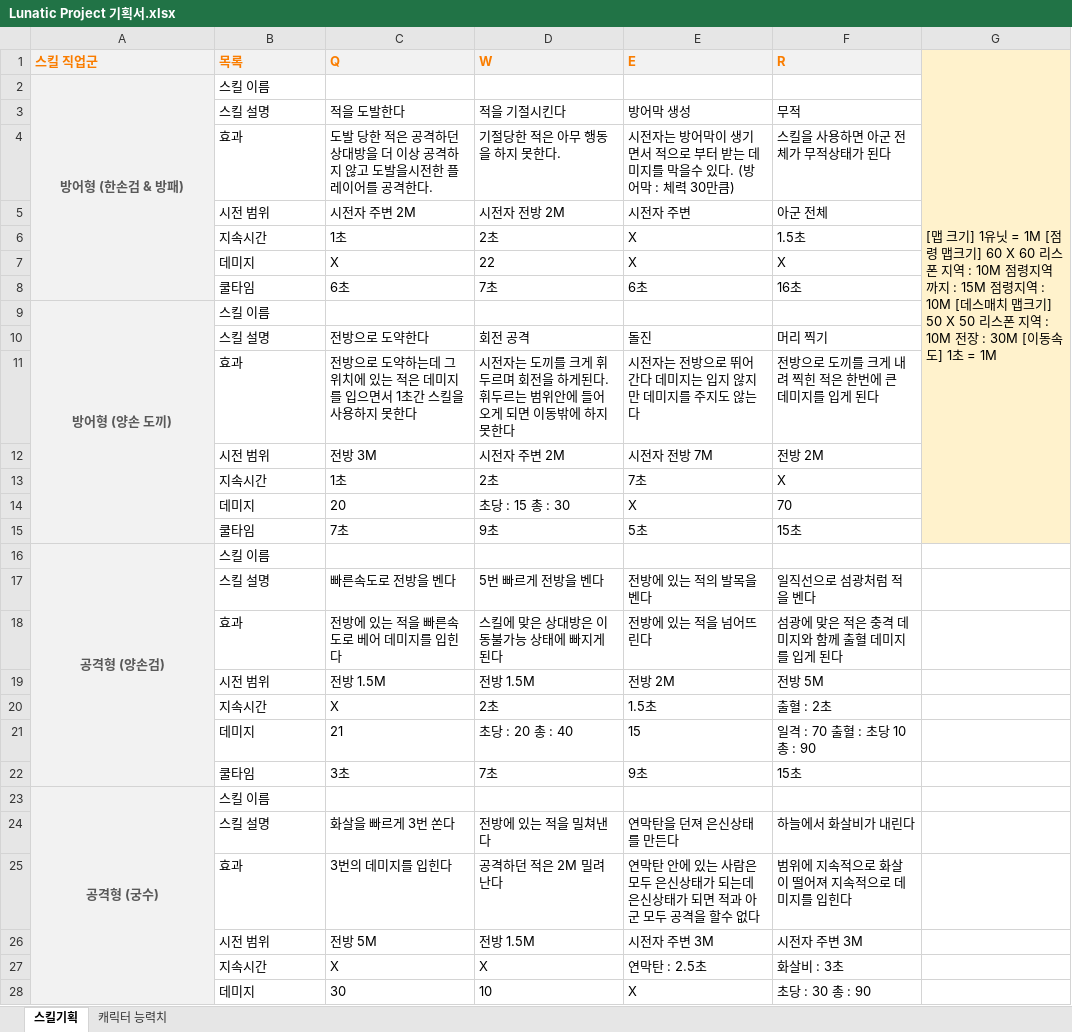
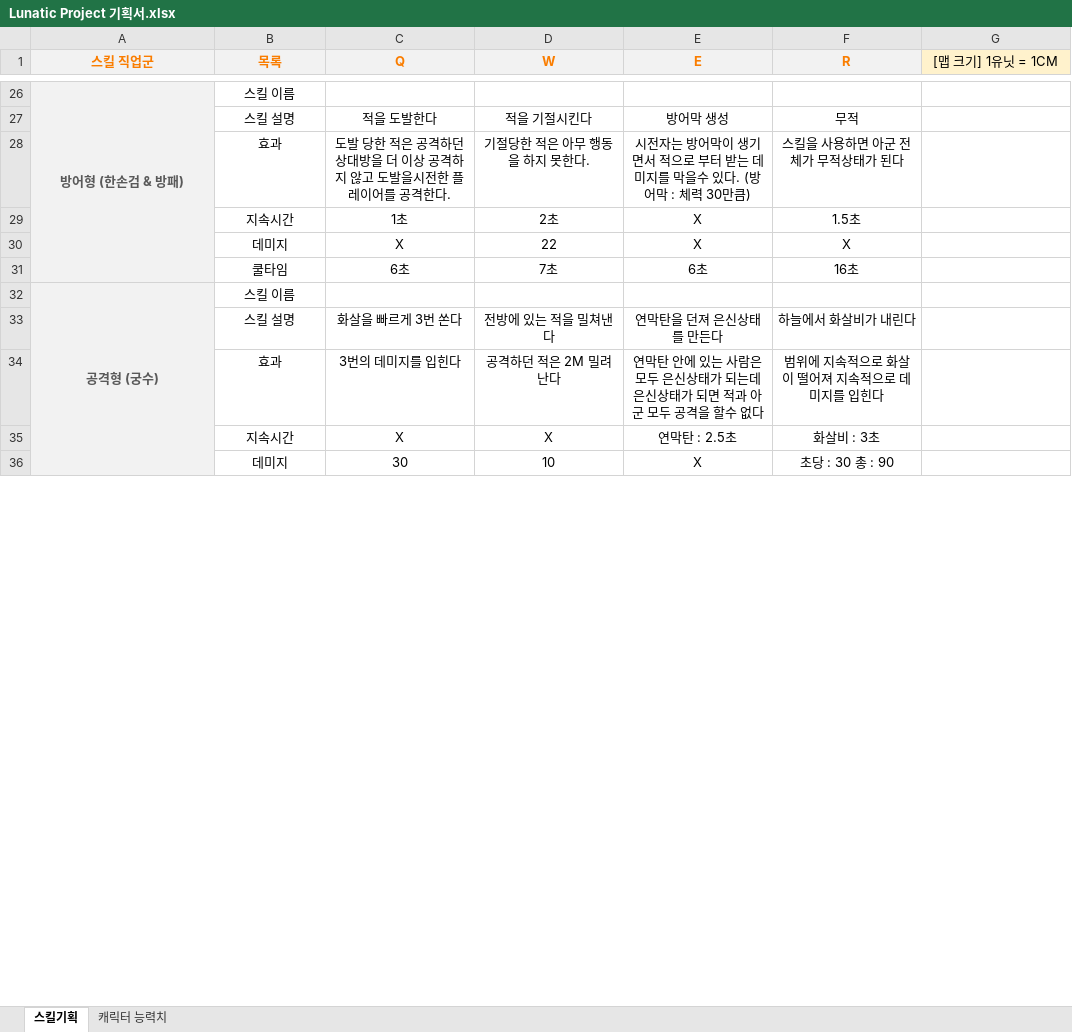
Before and after one commit to khs300kr/graduation-portfolio, an Excel workbook: 이진수/Lunatic Project 기획서.xlsx, sheet 스킬기획, drawn as a sheet; only a part is shown, gaps mark what is left out; values as stored, in another font and other column widths than the file's, no borders; removed rows and columns are numbered as before the commit, all else as after; the diff covers the shown part only; the diff names each change by its address in the sheet, - before the commit and + after, or states it on an @@ line.

```diff
--- a/이진수/Lunatic Project 기획서.xlsx (sheet 스킬기획)
+++ b/이진수/Lunatic Project 기획서.xlsx (sheet 스킬기획)
-A1:G1 alignment: left
+A1:G1 alignment: center
-G1: …유닛 = 1M [점령 맵크기] 60 X 60 리스폰 지역 : 10M 점령지역까지 : 15M 점령지역 : 10M [데스매치 맵크기] 50 X 50 리스폰 지역 : 10M 전장 : 30M [이동속도] 1초 = 1M
+G1: …유닛 = 1CM
-G1:G15 merged
-B26 alignment: left
+B26 alignment: center
-G26:G28 fill: #FFF2CC
+G26:G28 fill: none
-B27:F28 alignment: left
+B27:F28 alignment: center
-row 5:  | 시전 범위 | 시전자 주변 2M | 시전자 전방 2M | 시전자 주변 | 아군 전체
-B29:F31 alignment: left
+B29:F31 alignment: center
-row 9: 방어형 (양손 도끼) | 스킬 이름
-row 10:  | 스킬 설명 | 전방으로 도약한다 | 회전 공격 | 돌진 | 머리 찍기
-row 11:  | 효과 | 전방으로 도약하는데 그 위치에 있는 적은 데미지를 입으면서 1초간 스킬을 사용하지 못한다 | 시전자는 도끼를 크게 휘두르며 회전을 하게된다. 휘두르는 범위안에 들어오게 되면 이동밖에 하지 못한다 | 시전자는 전방으로 뛰어간다 데미지는 입지 않지만 데미지를 주지도 않는다 | 전방으로 도끼를 크게 내려 찍힌 적은 한번에 큰 데미지를 입게 된다
-row 12:  | 시전 범위 | 전방 3M | 시전자 주변 2M | 시전자 전방 7M | 전방 2M
-row 13:  | 지속시간 | 1초 | 2초 | 7초 | X
-row 14:  | 데미지 | 20 | 초당 : 15 총 : 30 | X | 70
-row 15:  | 쿨타임 | 7초 | 9초 | 5초 | 15초
@@ row 16 moved to row 8: 공격형 (양손검) @@
-row 17:  | 스킬 설명 | 빠른속도로 전방을 벤다 | 5번 빠르게 전방을 벤다 | 전방에 있는 적의 발목을 벤다 | 일직선으로 섬광처럼 적을 벤다
-row 18:  | 효과 | 전방에 있는 적을 빠른속도로 베어 데미지를 입힌다 | 스킬에 맞은 상대방은 이동불가능 상태에 빠지게 된다 | 전방에 있는 적을 넘어뜨린다 | 섬광에 맞은 적은 충격 데미지와 함께 출혈 데미지를 입게 된다
-row 19:  | 시전 범위 | 전방 1.5M | 전방 1.5M | 전방 2M | 전방 5M
-row 20:  | 지속시간 | X | 2초 | 1.5초 | 출혈 : 2초
-row 21:  | 데미지 | 21 | 초당 : 20 총 : 40 | 15 | 일격 : 70 출혈 : 초당 10 총 : 90
-row 22:  | 쿨타임 | 3초 | 7초 | 9초 | 15초
-B32 alignment: left
+B32 alignment: center
-B33:F34 alignment: left
+B33:F34 alignment: center
-row 26:  | 시전 범위 | 전방 5M | 전방 1.5M | 시전자 주변 3M | 시전자 주변 3M
-B35:F36 alignment: left
+B35:F36 alignment: center
```
Also changed, not shown: 17 added rows, 9 removed rows, 6 moved rows and cell formats elsewhere in this sheet.
